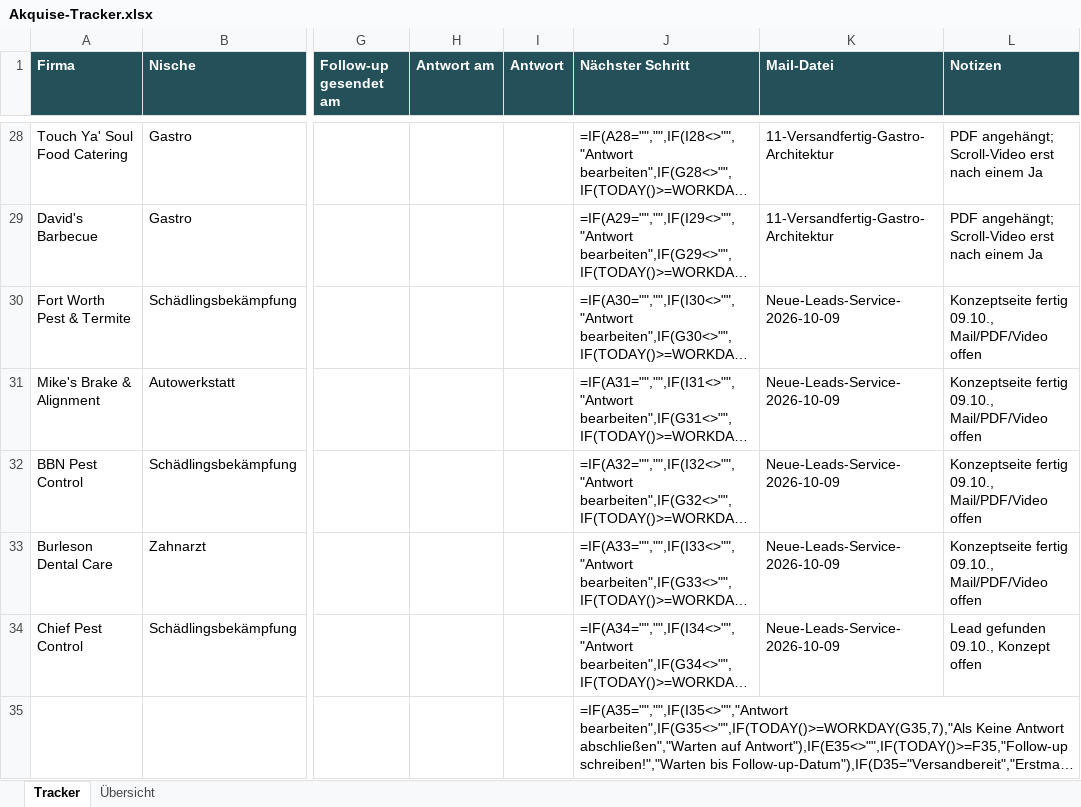
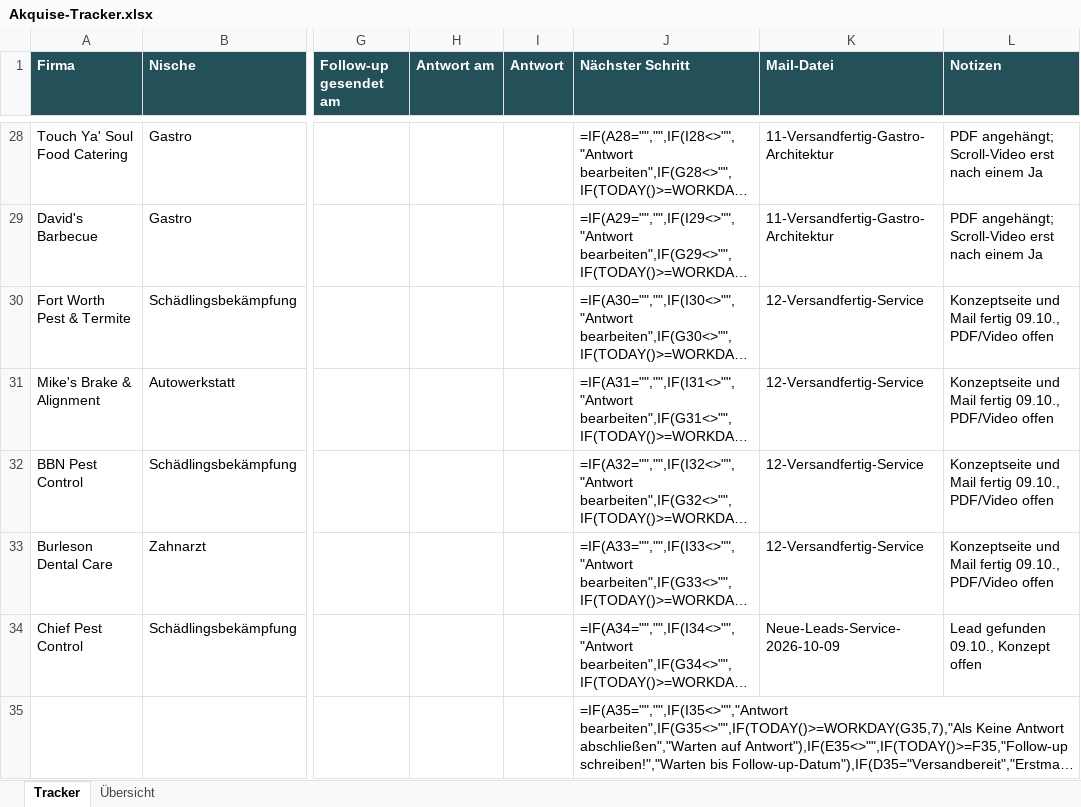
Before and after one commit to Northframe-design/business-infos, an Excel workbook: 03 Vertrieb/Akquise-Tracker.xlsx, sheet Tracker, drawn as a sheet; only a part is shown, gaps mark what is left out; long unchanged cells end in …; values as stored, in another font and other column widths than the file's, no borders; formulas without a stored value are shown as written; conditional formats not drawn; the diff names each change by its address in the sheet, - before the commit and + after, or states it on an @@ line.

```diff
--- a/03 Vertrieb/Akquise-Tracker.xlsx (sheet Tracker)
+++ b/03 Vertrieb/Akquise-Tracker.xlsx (sheet Tracker)
-K30:K33 (Mail-Datei): Neue-Leads-Service-2026-10-09
+K30:K33 (Mail-Datei): 12-Versandfertig-Service
-L30:L33 (Notizen): Konzeptseite fertig 09.10., Mail/PDF/Video offen
+L30:L33 (Notizen): Konzeptseite und Mail fertig 09.10., PDF/Video offen
```
Also changed, not shown: 7 other files.
